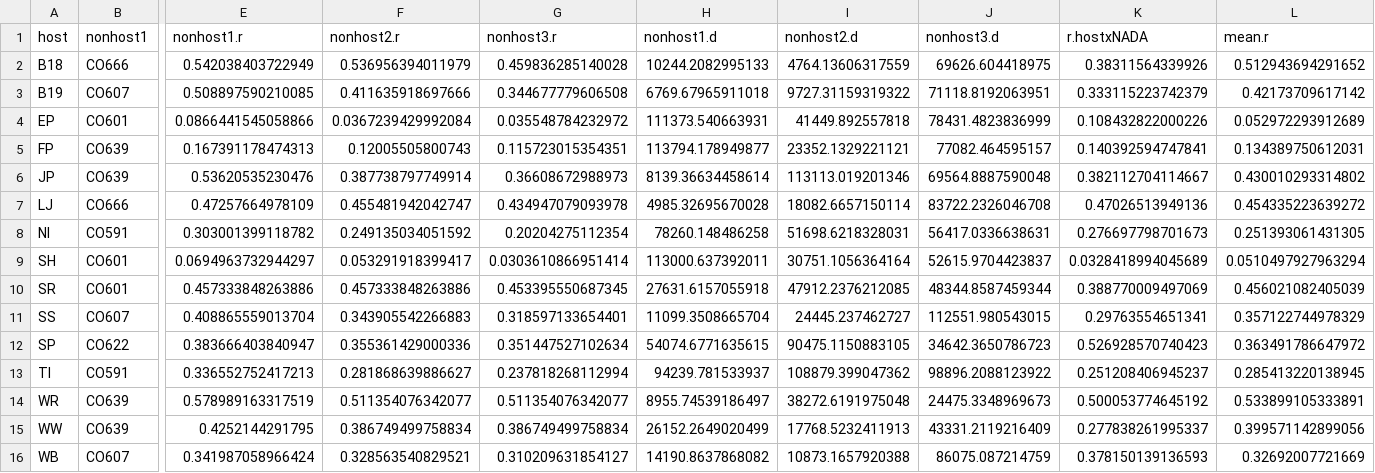
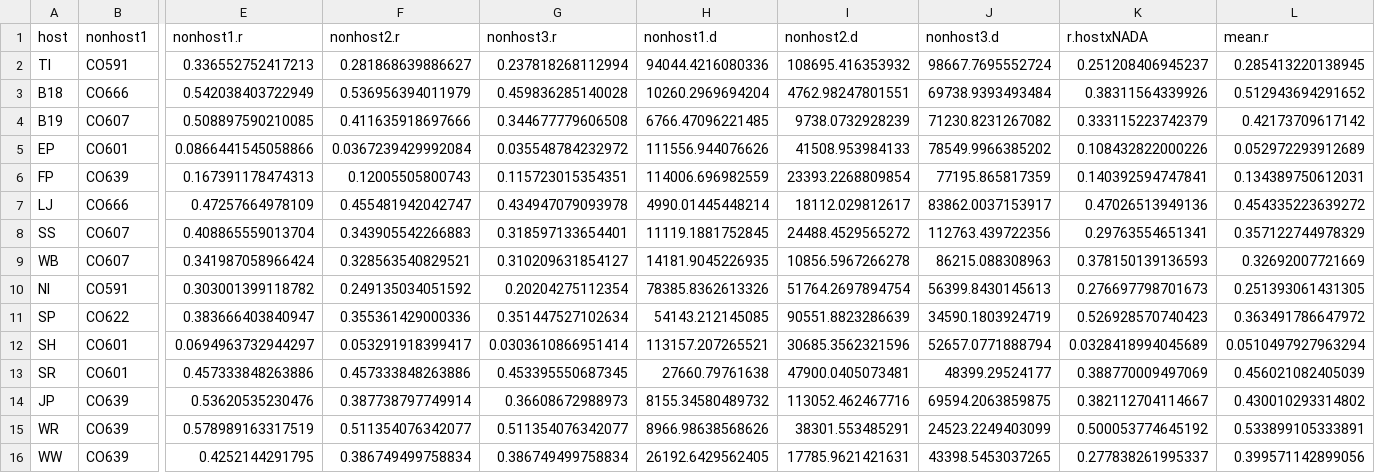
Before and after one commit to HARTLabGroup/WSBxClimate, a CSV file: Results/hostXnonhost.csv, drawn as a sheet; only a part is shown, gaps mark what is left out; removed rows and columns are numbered as before the commit, all else as after; rows hold the shown columns only; the diff names each change by its address in the sheet, - before the commit and + after, or states it on an @@ line.

```diff
--- a/Results/hostXnonhost.csv
+++ b/Results/hostXnonhost.csv
+row 2: TI | CO591 | 0.336552752417213 | 0.281868639886627 | 0.237818268112994 | 94044.4216080336 | 108695.416353932 | 98667.7695552724 | 0.251208406945237 | 0.285413220138945
-H3 (nonhost1.d): 10244.2082995133
+H3 (nonhost1.d): 10260.2969694204
-I3 (nonhost2.d): 4764.13606317559
+I3 (nonhost2.d): 4762.98247801551
-J3 (nonhost3.d): 69626.604418975
+J3 (nonhost3.d): 69738.9393493484
-H4 (nonhost1.d): 6769.67965911018
+H4 (nonhost1.d): 6766.47096221485
-I4 (nonhost2.d): 9727.31159319322
+I4 (nonhost2.d): 9738.0732928239
-J4 (nonhost3.d): 71118.8192063951
+J4 (nonhost3.d): 71230.8231267082
-H5 (nonhost1.d): 111373.540663931
+H5 (nonhost1.d): 111556.944076626
-I5 (nonhost2.d): 41449.892557818
+I5 (nonhost2.d): 41508.953984133
-J5 (nonhost3.d): 78431.4823836999
+J5 (nonhost3.d): 78549.9966385202
-H6 (nonhost1.d): 113794.178949877
+H6 (nonhost1.d): 114006.696982559
-I6 (nonhost2.d): 23352.1329221121
+I6 (nonhost2.d): 23393.2268809854
-J6 (nonhost3.d): 77082.464595157
+J6 (nonhost3.d): 77195.865817359
-row 6: JP | CO639 | 0.53620535230476 | 0.387738797749914 | 0.36608672988973 | 8139.36634458614 | 113113.019201346 | 69564.8887590048 | 0.382112704114667 | 0.430010293314802
-H7 (nonhost1.d): 4985.32695670028
+H7 (nonhost1.d): 4990.01445448214
-I7 (nonhost2.d): 18082.6657150114
+I7 (nonhost2.d): 18112.029812617
-J7 (nonhost3.d): 83722.2326046708
+J7 (nonhost3.d): 83862.0037153917
+row 8: SS | CO607 | 0.408865559013704 | 0.343905542266883 | 0.318597133654401 | 11119.1881752845 | 24488.4529565272 | 112763.439722356 | 0.29763554651341 | 0.357122744978329
+row 9: WB | CO607 | 0.341987058966424 | 0.328563540829521 | 0.310209631854127 | 14181.9045226935 | 10856.5967266278 | 86215.088308963 | 0.378150139136593 | 0.32692007721669
-H10 (nonhost1.d): 78260.148486258
+H10 (nonhost1.d): 78385.8362613326
-I10 (nonhost2.d): 51698.6218328031
+I10 (nonhost2.d): 51764.2697894754
-J10 (nonhost3.d): 56417.0336638631
+J10 (nonhost3.d): 56399.8430145613
+row 11: SP | CO622 | 0.383666403840947 | 0.355361429000336 | 0.351447527102634 | 54143.212145085 | 90551.8823286639 | 34590.1803924719 | 0.526928570740423 | 0.363491786647972
-H12 (nonhost1.d): 113000.637392011
+H12 (nonhost1.d): 113157.207265521
-I12 (nonhost2.d): 30751.1056364164
+I12 (nonhost2.d): 30685.3562321596
-J12 (nonhost3.d): 52615.9704423837
+J12 (nonhost3.d): 52657.0771888794
-H13 (nonhost1.d): 27631.6157055918
+H13 (nonhost1.d): 27660.79761638
-I13 (nonhost2.d): 47912.2376212085
+I13 (nonhost2.d): 47900.0405073481
-J13 (nonhost3.d): 48344.8587459344
+J13 (nonhost3.d): 48399.29524177
-row 11: SS | CO607 | 0.408865559013704 | 0.343905542266883 | 0.318597133654401 | 11099.3508665704 | 24445.237462727 | 112551.980543015 | 0.29763554651341 | 0.357122744978329
-row 12: SP | CO622 | 0.383666403840947 | 0.355361429000336 | 0.351447527102634 | 54074.6771635615 | 90475.1150883105 | 34642.3650786723 | 0.526928570740423 | 0.363491786647972
-row 13: TI | CO591 | 0.336552752417213 | 0.281868639886627 | 0.237818268112994 | 94239.781533937 | 108879.399047362 | 98896.2088123922 | 0.251208406945237 | 0.285413220138945
+row 14: JP | CO639 | 0.53620535230476 | 0.387738797749914 | 0.36608672988973 | 8155.34580489732 | 113052.462467716 | 69594.2063859875 | 0.382112704114667 | 0.430010293314802
-H15 (nonhost1.d): 8955.74539186497
+H15 (nonhost1.d): 8966.98638568626
-I15 (nonhost2.d): 38272.6191975048
+I15 (nonhost2.d): 38301.553485291
-J15 (nonhost3.d): 24475.3348969673
+J15 (nonhost3.d): 24523.2249403099
-H16 (nonhost1.d): 26152.2649020499
+H16 (nonhost1.d): 26192.6429562405
-I16 (nonhost2.d): 17768.5232411913
+I16 (nonhost2.d): 17785.9621421631
-J16 (nonhost3.d): 43331.2119216409
+J16 (nonhost3.d): 43398.5453037265
-row 16: WB | CO607 | 0.341987058966424 | 0.328563540829521 | 0.310209631854127 | 14190.8637868082 | 10873.1657920388 | 86075.087214759 | 0.378150139136593 | 0.32692007721669
```
Also changed, not shown: Data/TreeRing/Processed/Host/Host-Metadata.csv, Data/TreeRing/Raw/Host/Veblen/SiteInfo-WSB.csv, 19 other files.
